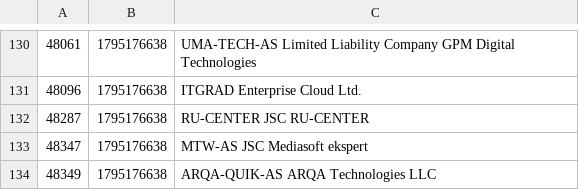
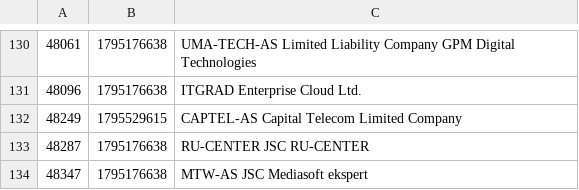
Before and after one commit to anten-ka/aegis, a TSV file: cache/ripe-as.tsv, drawn as a sheet; only a part is shown, gaps mark what is left out; the shorter side is filled out with more unchanged rows; the diff names each change by its address in the sheet, - before the commit and + after, or states it on an @@ line.

```diff
--- a/cache/ripe-as.tsv
+++ b/cache/ripe-as.tsv
+row 132: 48249 | 1795529615 | CAPTEL-AS Capital Telecom Limited Company
```
Also changed, not shown: cache/ripe-nets.tsv, cache/ripe-own.tsv, 44 other files.
